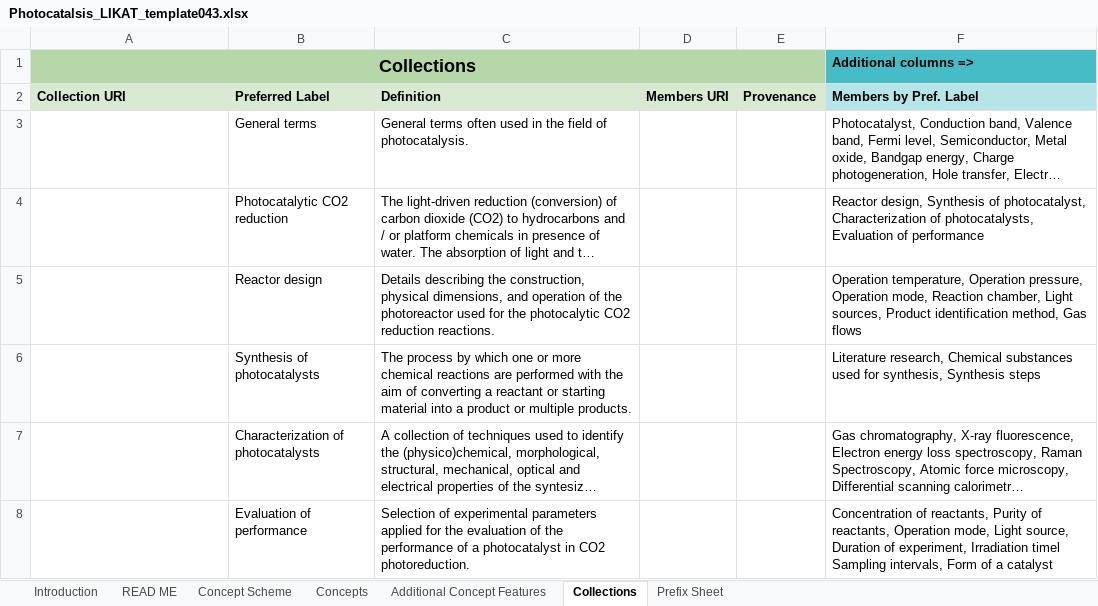
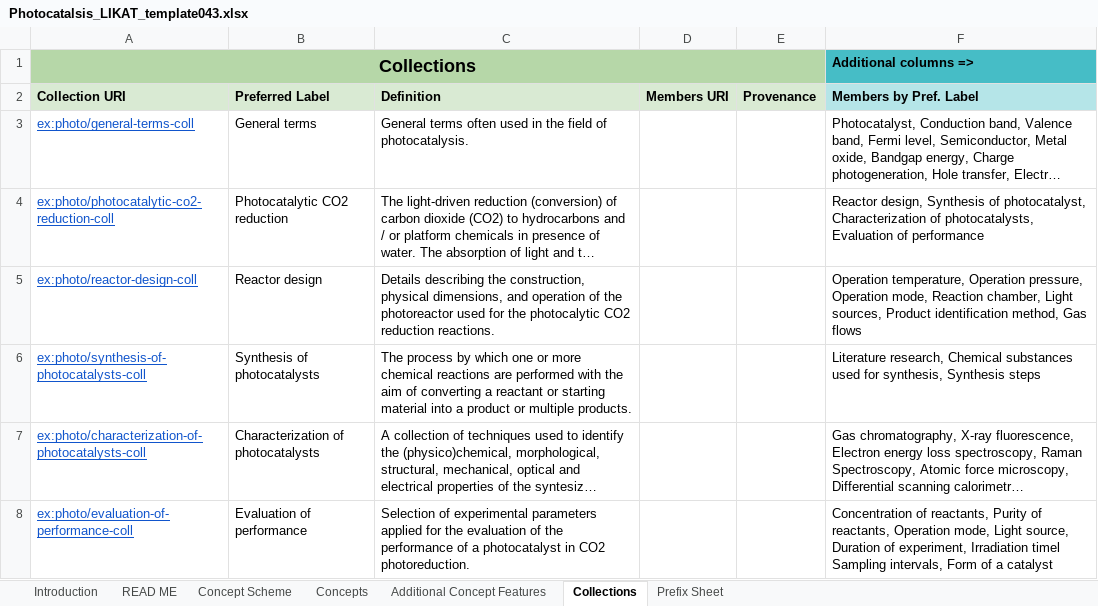
Before and after one commit to nfdi4cat/voc4cat-tool, an Excel workbook: inbox-excel-vocabs/Photocatalsis_LIKAT_template043.xlsx, sheet Collections, drawn as a sheet; long unchanged cells end in …; values as stored, in another font and other column widths than the file's, no borders; the diff names each change by its address in the sheet, - before the commit and + after, or states it on an @@ line.

```diff
--- a/inbox-excel-vocabs/Photocatalsis_LIKAT_template043.xlsx (sheet Collections)
+++ b/inbox-excel-vocabs/Photocatalsis_LIKAT_template043.xlsx (sheet Collections)
-A3 (Collection URI): (empty)
+A3 (Collection URI): ex:photo/general-terms-coll
-A4 (Collection URI): (empty)
+A4 (Collection URI): ex:photo/photocatalytic-co2-reduction-coll
-A5 (Collection URI): (empty)
+A5 (Collection URI): ex:photo/reactor-design-coll
-A6 (Collection URI): (empty)
+A6 (Collection URI): ex:photo/synthesis-of-photocatalysts-coll
-A7 (Collection URI): (empty)
+A7 (Collection URI): ex:photo/characterization-of-photocatalysts-coll
-A8 (Collection URI): (empty)
+A8 (Collection URI): ex:photo/evaluation-of-performance-coll
```
Also changed, not shown: sheet Concepts, charts or pictures.
